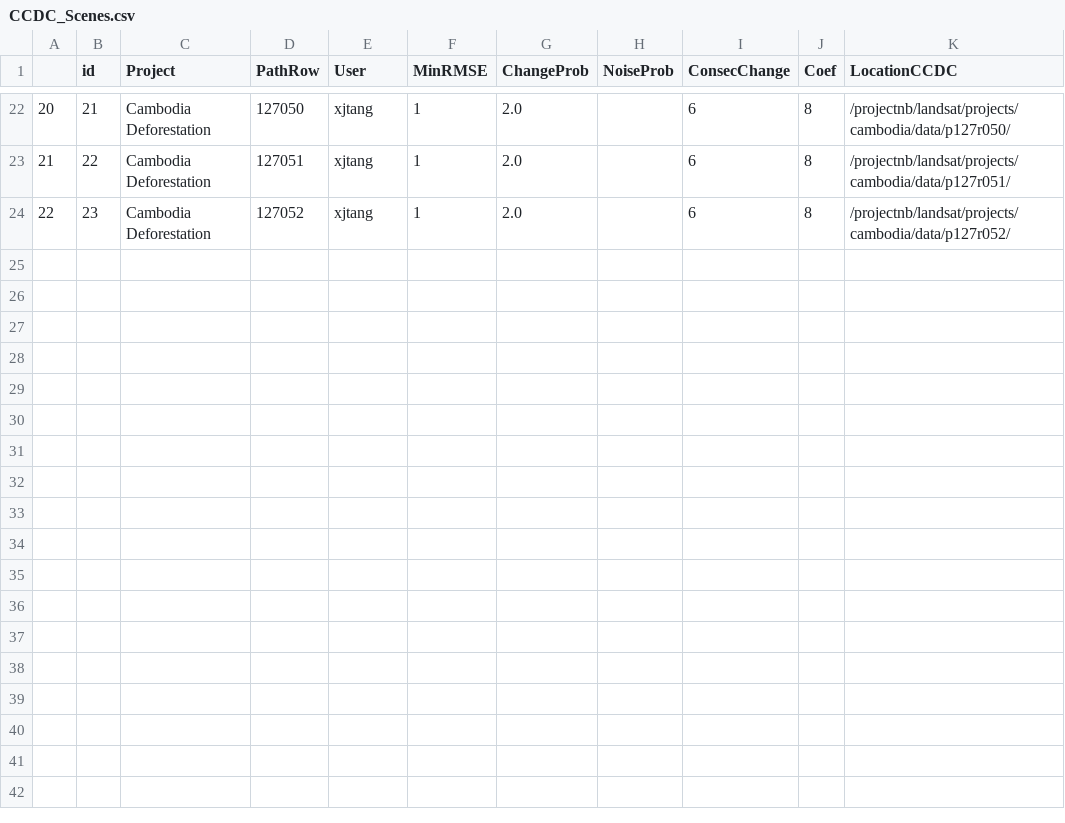
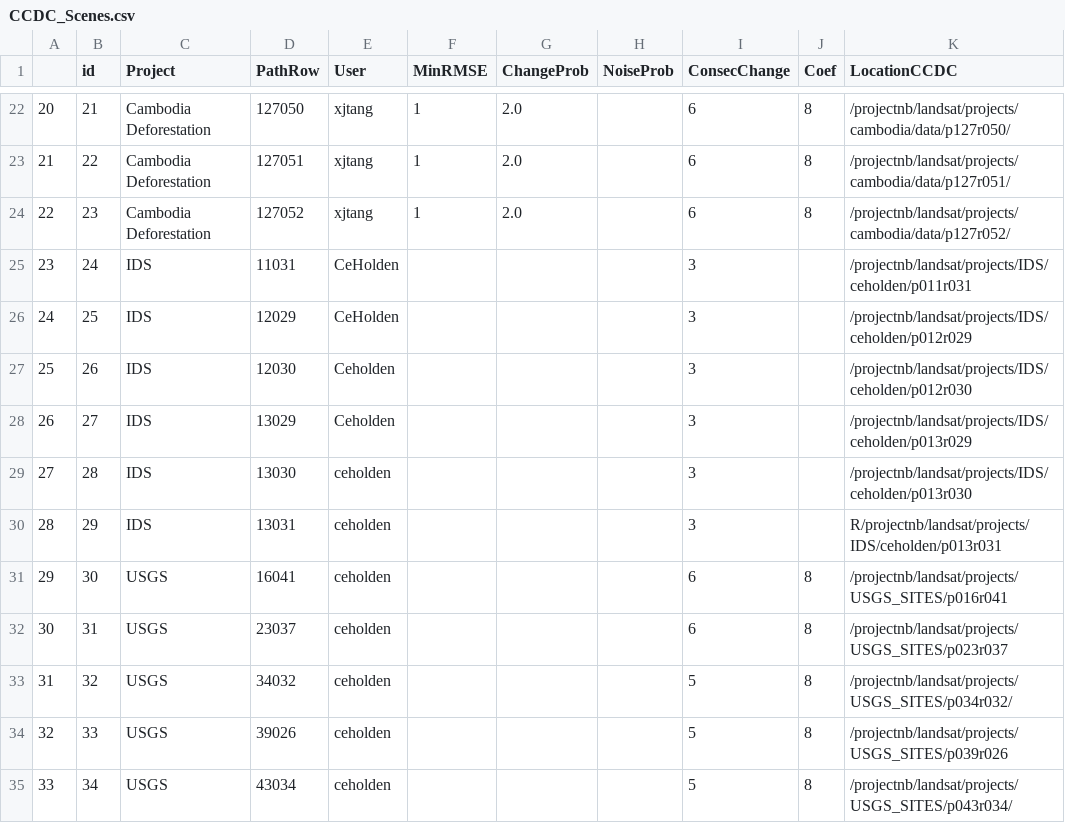
Before and after one commit to bullocke/Landsat-Database, a CSV file: CCDC_Scenes.csv, drawn as a sheet; only a part is shown, gaps mark what is left out.

```diff
--- a/CCDC_Scenes.csv
+++ b/CCDC_Scenes.csv
@@ -24 +24,12 @@
 22,23,Cambodia Deforestation,127052,xjtang,1,2.0,,6,8,/projectnb/landsat/projects/cambodia/data/p127r052/
+23,24,IDS,11031,CeHolden,,,,3,,/projectnb/landsat/projects/IDS/ceholden/p011r031
+24,25,IDS,12029,CeHolden,,,,3,,/projectnb/landsat/projects/IDS/ceholden/p012r029
+25,26,IDS,12030,Ceholden,,,,3,,/projectnb/landsat/projects/IDS/ceholden/p012r030
+26,27,IDS,13029,Ceholden,,,,3,,/projectnb/landsat/projects/IDS/ceholden/p013r029
+27,28,IDS,13030,ceholden,,,,3,,/projectnb/landsat/projects/IDS/ceholden/p013r030
+28,29,IDS,13031,ceholden,,,,3,,R/projectnb/landsat/projects/IDS/ceholden/p013r031
+29,30,USGS,16041,ceholden,,,,6,8,/projectnb/landsat/projects/USGS_SITES/p016r041
+30,31,USGS,23037,ceholden,,,,6,8,/projectnb/landsat/projects/USGS_SITES/p023r037
+31,32,USGS,34032,ceholden,,,,5,8,/projectnb/landsat/projects/USGS_SITES/p034r032/
+32,33,USGS,39026,ceholden,,,,5,8,/projectnb/landsat/projects/USGS_SITES/p039r026
+33,34,USGS,43034,ceholden,,,,5,8,/projectnb/landsat/projects/USGS_SITES/p043r034/
```
Also changed, not shown: SceneList.csv, YATSM_Scenes.csv, 2 other files.
